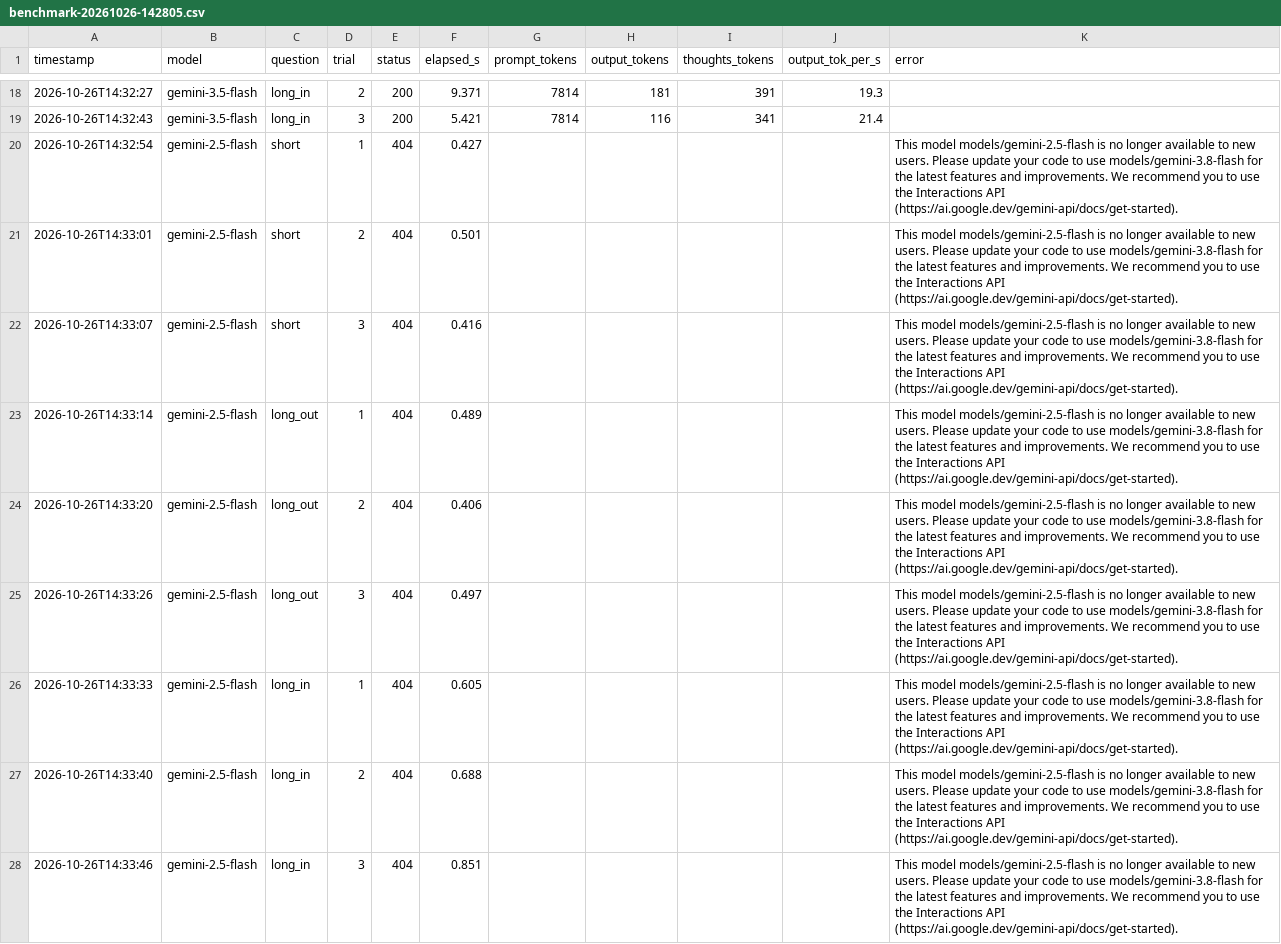
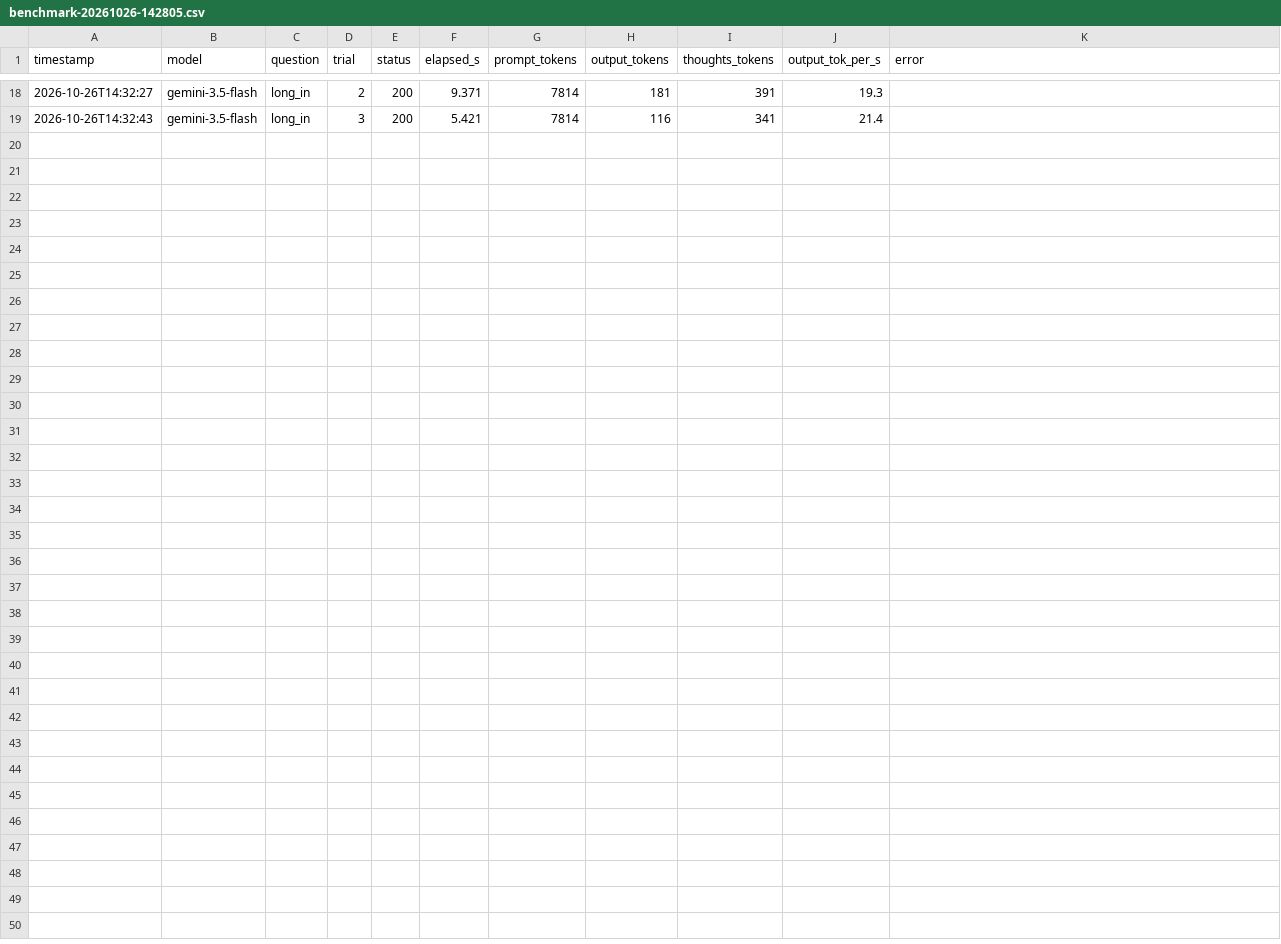
Before and after one commit to NIshi00008888/lecture-ai-engineering-2026, a CSV file: results/benchmark-20261026-142805.csv, drawn as a sheet; only a part is shown, gaps mark what is left out.

```diff
--- a/results/benchmark-20261026-142805.csv
+++ b/results/benchmark-20261026-142805.csv
@@ -19,10 +19 @@ timestamp,model,question,trial,status,elapsed_s,prompt_tokens,output_tokens,thou
 2026-10-26T14:32:43,gemini-3.5-flash,long_in,3,200,5.421,7814,116,341,21.4,
-2026-10-26T14:32:54,gemini-2.5-flash,short,1,404,0.427,,,,,This model models/gemini-2.5-flash is no longer available to new users. Please update your code to use models/gemini-3.8-flash for the latest features and improvements. We recommend you to use the Interactions API (https://ai.google.dev/gemini-api/docs/get-started).
-2026-10-26T14:33:01,gemini-2.5-flash,short,2,404,0.501,,,,,This model models/gemini-2.5-flash is no longer available to new users. Please update your code to use models/gemini-3.8-flash for the latest features and improvements. We recommend you to use the Interactions API (https://ai.google.dev/gemini-api/docs/get-started).
-2026-10-26T14:33:07,gemini-2.5-flash,short,3,404,0.416,,,,,This model models/gemini-2.5-flash is no longer available to new users. Please update your code to use models/gemini-3.8-flash for the latest features and improvements. We recommend you to use the Interactions API (https://ai.google.dev/gemini-api/docs/get-started).
-2026-10-26T14:33:14,gemini-2.5-flash,long_out,1,404,0.489,,,,,This model models/gemini-2.5-flash is no longer available to new users. Please update your code to use models/gemini-3.8-flash for the latest features and improvements. We recommend you to use the Interactions API (https://ai.google.dev/gemini-api/docs/get-started).
-2026-10-26T14:33:20,gemini-2.5-flash,long_out,2,404,0.406,,,,,This model models/gemini-2.5-flash is no longer available to new users. Please update your code to use models/gemini-3.8-flash for the latest features and improvements. We recommend you to use the Interactions API (https://ai.google.dev/gemini-api/docs/get-started).
-2026-10-26T14:33:26,gemini-2.5-flash,long_out,3,404,0.497,,,,,This model models/gemini-2.5-flash is no longer available to new users. Please update your code to use models/gemini-3.8-flash for the latest features and improvements. We recommend you to use the Interactions API (https://ai.google.dev/gemini-api/docs/get-started).
-2026-10-26T14:33:33,gemini-2.5-flash,long_in,1,404,0.605,,,,,This model models/gemini-2.5-flash is no longer available to new users. Please update your code to use models/gemini-3.8-flash for the latest features and improvements. We recommend you to use the Interactions API (https://ai.google.dev/gemini-api/docs/get-started).
-2026-10-26T14:33:40,gemini-2.5-flash,long_in,2,404,0.688,,,,,This model models/gemini-2.5-flash is no longer available to new users. Please update your code to use models/gemini-3.8-flash for the latest features and improvements. We recommend you to use the Interactions API (https://ai.google.dev/gemini-api/docs/get-started).
-2026-10-26T14:33:46,gemini-2.5-flash,long_in,3,404,0.851,,,,,This model models/gemini-2.5-flash is no longer available to new users. Please update your code to use models/gemini-3.8-flash for the latest features and improvements. We recommend you to use the Interactions API (https://ai.google.dev/gemini-api/docs/get-started).
```
Also changed, not shown: 1 other file.
